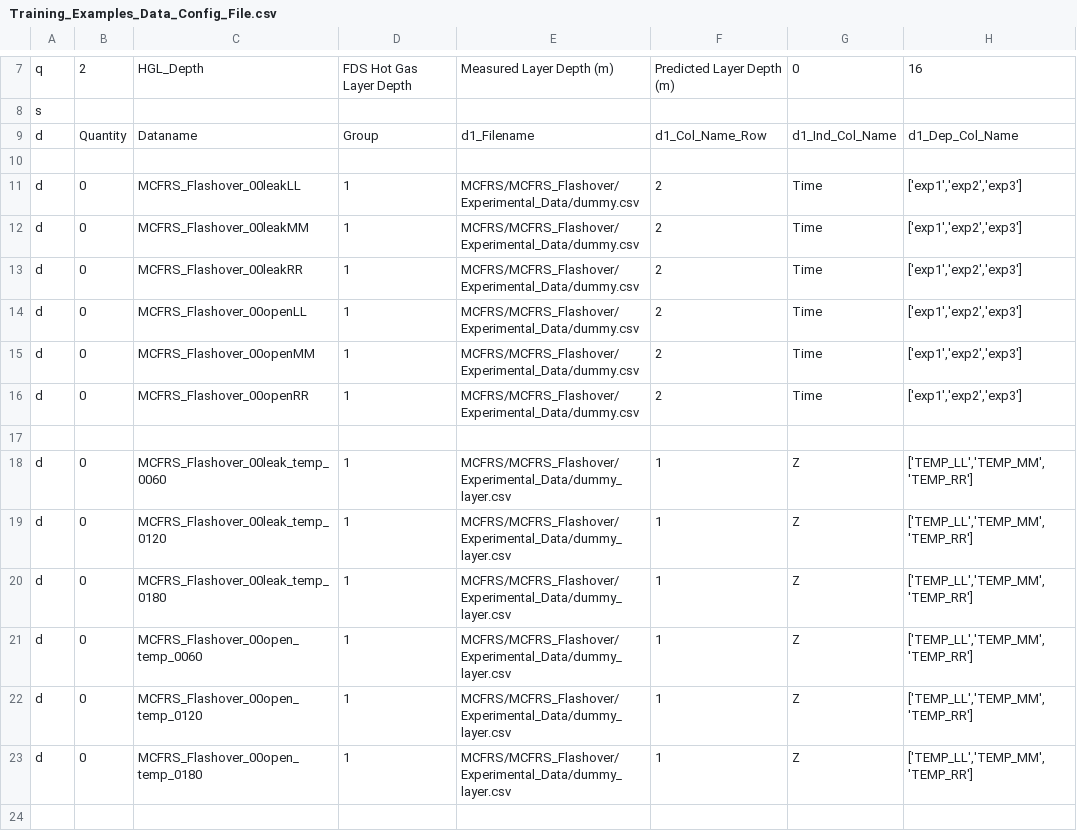
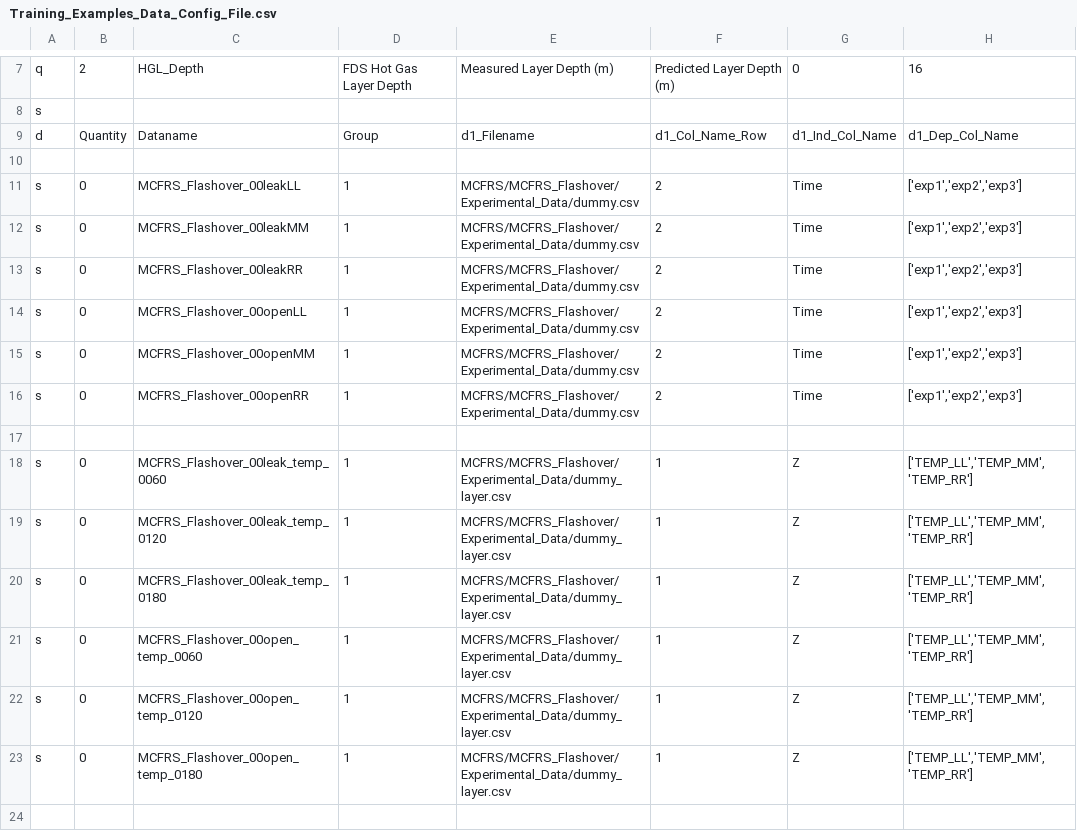
Before and after one commit to firemodels/bot, a CSV file: Utilities/VnV_Processing/Training_Examples_Data_Config_File.csv, drawn as a sheet; only a part is shown, gaps mark what is left out; the diff covers the shown part only; the diff names each change by its address in the sheet, - before the commit and + after, or states it on an @@ line.

```diff
--- a/Utilities/VnV_Processing/Training_Examples_Data_Config_File.csv
+++ b/Utilities/VnV_Processing/Training_Examples_Data_Config_File.csv
-A11:A16: d
+A11:A16: s
-A18:A23: d
+A18:A23: s
```
Also changed, not shown: 4 added rows and 6 edited cells elsewhere in this file.
